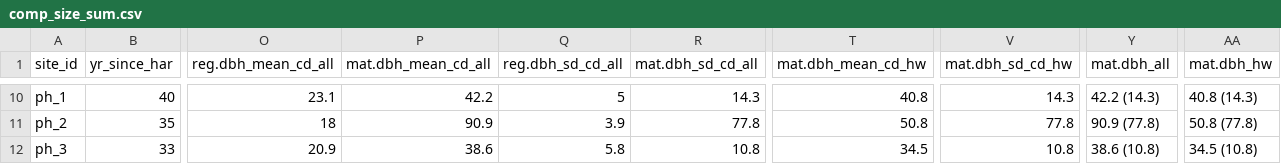
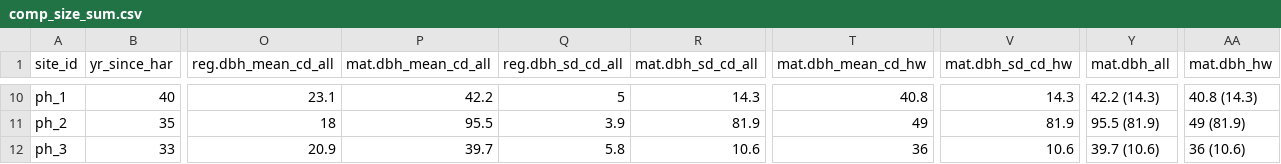
Before and after one commit to hsouth11/Mistletoe_Edges, a CSV file: tables/comp_size_sum.csv, drawn as a sheet; only a part is shown, gaps mark what is left out; the diff covers the shown part only; the diff names each change by its address in the sheet, - before the commit and + after, or states it on an @@ line.

```diff
--- a/tables/comp_size_sum.csv
+++ b/tables/comp_size_sum.csv
-P11 (mat.dbh_mean_cd_all): 90.9
+P11 (mat.dbh_mean_cd_all): 95.5
-R11 (mat.dbh_sd_cd_all): 77.8
+R11 (mat.dbh_sd_cd_all): 81.9
-T11 (mat.dbh_mean_cd_hw): 50.8
+T11 (mat.dbh_mean_cd_hw): 49
-V11 (mat.dbh_sd_cd_hw): 77.8
+V11 (mat.dbh_sd_cd_hw): 81.9
-Y11 (mat.dbh_all): 90.9 (77.8)
+Y11 (mat.dbh_all): 95.5 (81.9)
-AA11 (mat.dbh_hw): 50.8 (77.8)
+AA11 (mat.dbh_hw): 49 (81.9)
-P12 (mat.dbh_mean_cd_all): 38.6
+P12 (mat.dbh_mean_cd_all): 39.7
-R12 (mat.dbh_sd_cd_all): 10.8
+R12 (mat.dbh_sd_cd_all): 10.6
-T12 (mat.dbh_mean_cd_hw): 34.5
+T12 (mat.dbh_mean_cd_hw): 36
-V12 (mat.dbh_sd_cd_hw): 10.8
+V12 (mat.dbh_sd_cd_hw): 10.6
-Y12 (mat.dbh_all): 38.6 (10.8)
+Y12 (mat.dbh_all): 39.7 (10.6)
-AA12 (mat.dbh_hw): 34.5 (10.8)
+AA12 (mat.dbh_hw): 36 (10.6)
```
Also changed, not shown: 29 edited cells elsewhere in this file, tables/mat_comp_size.csv, tables/reg_comp_size.csv, 5 other files.
